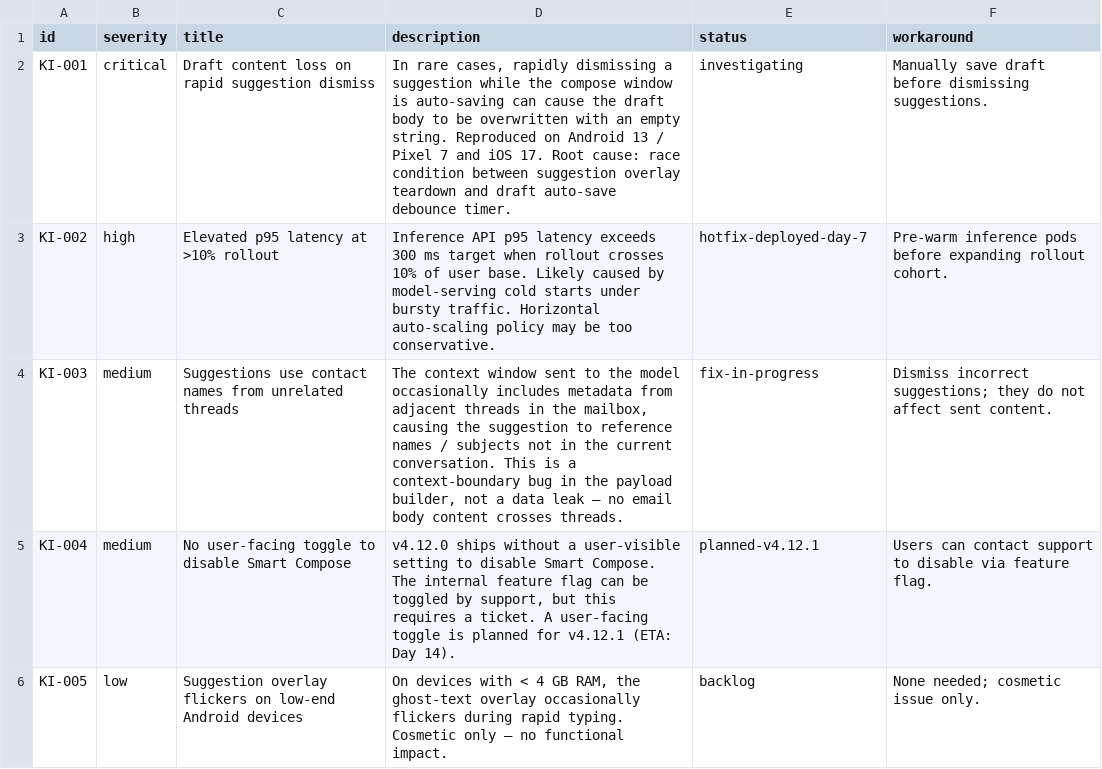
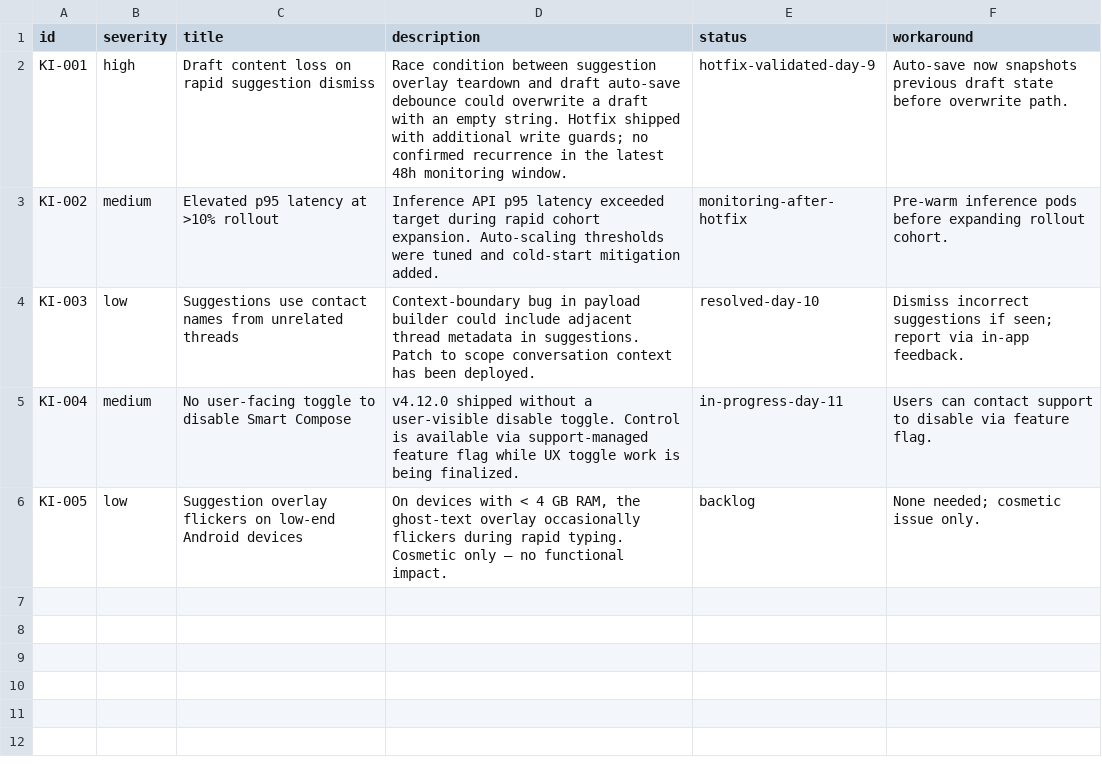
Before and after one commit to puneetvernekar/Decision-Hub, a CSV file: data/known_issues.csv, drawn as a sheet.

Commit message:
Modified data

```diff
--- a/data/known_issues.csv
+++ b/data/known_issues.csv
@@ -1,6 +1,6 @@
 id,severity,title,description,status,workaround
-KI-001,critical,Draft content loss on rapid suggestion dismiss,"In rare cases, rapidly dismissing a suggestion while the compose window is auto-saving can cause the draft body to be overwritten with an empty string. Reproduced on Android 13 / Pixel 7 and iOS 17. Root cause: race condition between suggestion overlay teardown and draft auto-save debounce timer.",investigating,Manually save draft before dismissing suggestions.
-KI-002,high,Elevated p95 latency at >10% rollout,"Inference API p95 latency exceeds 300 ms target when rollout crosses 10% of user base. Likely caused by model-serving cold starts under bursty traffic. Horizontal auto-scaling policy may be too conservative.",hotfix-deployed-day-7,"Pre-warm inference pods before expanding rollout cohort."
-KI-003,medium,Suggestions use contact names from unrelated threads,"The context window sent to the model occasionally includes metadata from adjacent threads in the mailbox, causing the suggestion to reference names / subjects not in the current conversation. This is a context-boundary bug in the payload builder, not a data leak — no email body content crosses threads.",fix-in-progress,"Dismiss incorrect suggestions; they do not affect sent content."
-KI-004,medium,No user-facing toggle to disable Smart Compose,"v4.12.0 ships without a user-visible setting to disable Smart Compose. The internal feature flag can be toggled by support, but this requires a ticket. A user-facing toggle is planned for v4.12.1 (ETA: Day 14).",planned-v4.12.1,Users can contact support to disable via feature flag.
+KI-001,high,Draft content loss on rapid suggestion dismiss,"Race condition between suggestion overlay teardown and draft auto-save debounce could overwrite a draft with an empty string. Hotfix shipped with additional write guards; no confirmed recurrence in the latest 48h monitoring window.",hotfix-validated-day-9,"Auto-save now snapshots previous draft state before overwrite path."
+KI-002,medium,Elevated p95 latency at >10% rollout,"Inference API p95 latency exceeded target during rapid cohort expansion. Auto-scaling thresholds were tuned and cold-start mitigation added.",monitoring-after-hotfix,"Pre-warm inference pods before expanding rollout cohort."
+KI-003,low,Suggestions use contact names from unrelated threads,"Context-boundary bug in payload builder could include adjacent thread metadata in suggestions. Patch to scope conversation context has been deployed.",resolved-day-10,"Dismiss incorrect suggestions if seen; report via in-app feedback."
+KI-004,medium,No user-facing toggle to disable Smart Compose,"v4.12.0 shipped without a user-visible disable toggle. Control is available via support-managed feature flag while UX toggle work is being finalized.",in-progress-day-11,Users can contact support to disable via feature flag.
 KI-005,low,Suggestion overlay flickers on low-end Android devices,"On devices with < 4 GB RAM, the ghost-text overlay occasionally flickers during rapid typing. Cosmetic only — no functional impact.",backlog,None needed; cosmetic issue only.
```
Also changed, not shown: data/daily_metrics.csv, data/user_feedback.csv, 5 other files.
